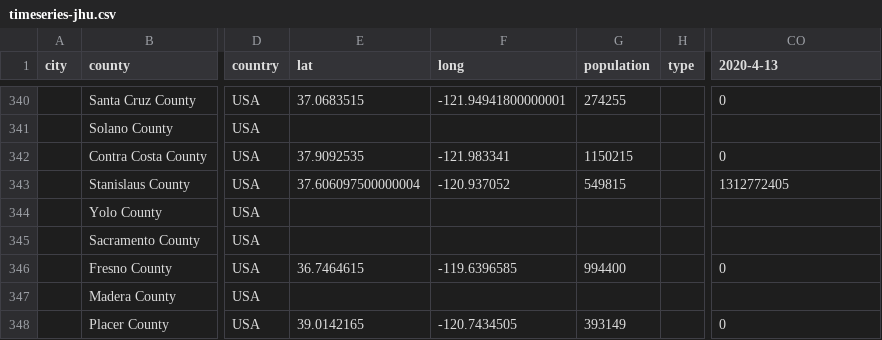
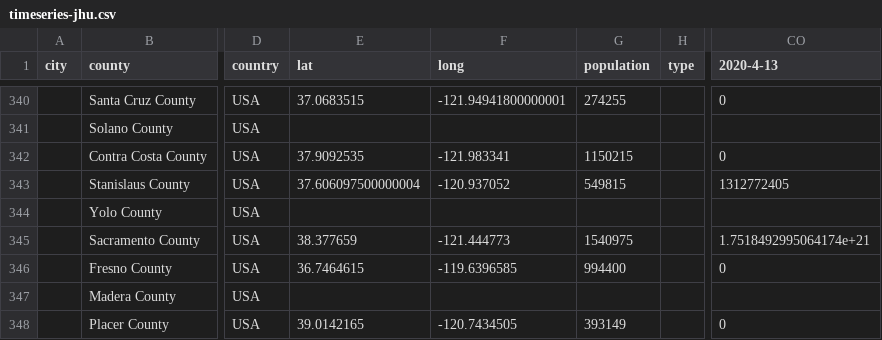
Before and after one commit to qgolsteyn/coronadatascraper, a CSV file: timeseries-jhu.csv, drawn as a sheet; only a part is shown, gaps mark what is left out; the diff names each change by its address in the sheet, - before the commit and + after, or states it on an @@ line.

```diff
--- a/timeseries-jhu.csv
+++ b/timeseries-jhu.csv
-E345 (lat): (empty)
+E345 (lat): 38.377659
-F345 (long): (empty)
+F345 (long): -121.444773
-G345 (population): (empty)
+G345 (population): 1540975
-CO345 (2020-4-13): (empty)
+CO345 (2020-4-13): 1.7518492995064174e+21
```
Also changed, not shown: timeseries.csv, 4 other files.
